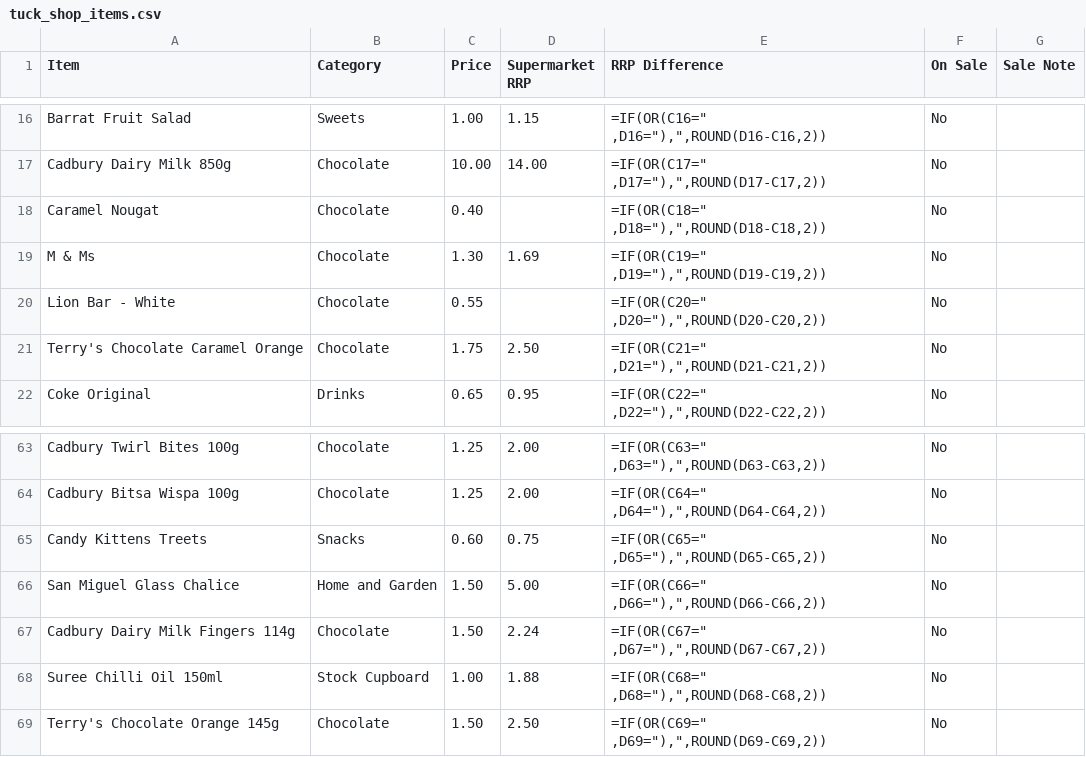
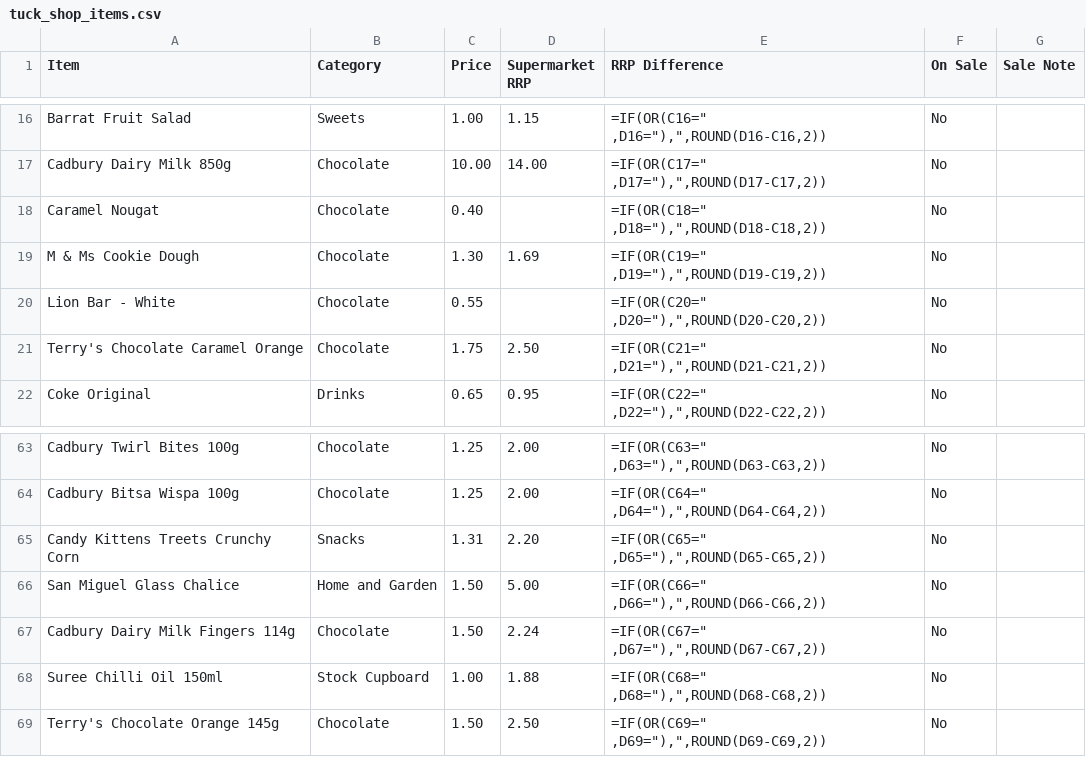
Before and after one commit to deanoooh/Tuck-Shop, a CSV file: tuck_shop_items.csv, drawn as a sheet; only a part is shown, gaps mark what is left out.

Commit message:
Rename M & Ms to M & Ms Cookie Dough and update items

```diff
--- a/tuck_shop_items.csv
+++ b/tuck_shop_items.csv
@@ -18,3 +18,3 @@ Cadbury Dairy Milk 850g,Chocolate,10.00,14.00,"=IF(OR(C17="" ,D17=""),"",ROUND(D
 Caramel Nougat,Chocolate,0.40,,"=IF(OR(C18="" ,D18=""),"",ROUND(D18-C18,2))",No,
-M & Ms,Chocolate,1.30,1.69,"=IF(OR(C19="" ,D19=""),"",ROUND(D19-C19,2))",No,
+M & Ms Cookie Dough,Chocolate,1.30,1.69,"=IF(OR(C19="" ,D19=""),"",ROUND(D19-C19,2))",No,
 Lion Bar - White,Chocolate,0.55,,"=IF(OR(C20="" ,D20=""),"",ROUND(D20-C20,2))",No,
@@ -64,3 +64,3 @@ Cadbury Twirl Bites 100g,Chocolate,1.25,2.00,"=IF(OR(C63="" ,D63=""),"",ROUND(D6
 Cadbury Bitsa Wispa 100g,Chocolate,1.25,2.00,"=IF(OR(C64="" ,D64=""),"",ROUND(D64-C64,2))",No,
-Candy Kittens Treets,Snacks,0.60,0.75,"=IF(OR(C65="" ,D65=""),"",ROUND(D65-C65,2))",No,
+Candy Kittens Treets Crunchy Corn,Snacks,1.31,2.20,"=IF(OR(C65="" ,D65=""),"",ROUND(D65-C65,2))",No,
 San Miguel Glass Chalice,Home and Garden,1.50,5.00,"=IF(OR(C66="" ,D66=""),"",ROUND(D66-C66,2))",No,
```
